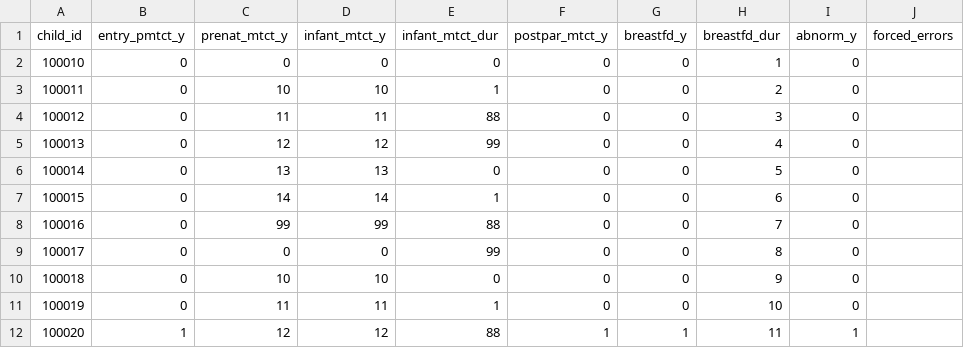
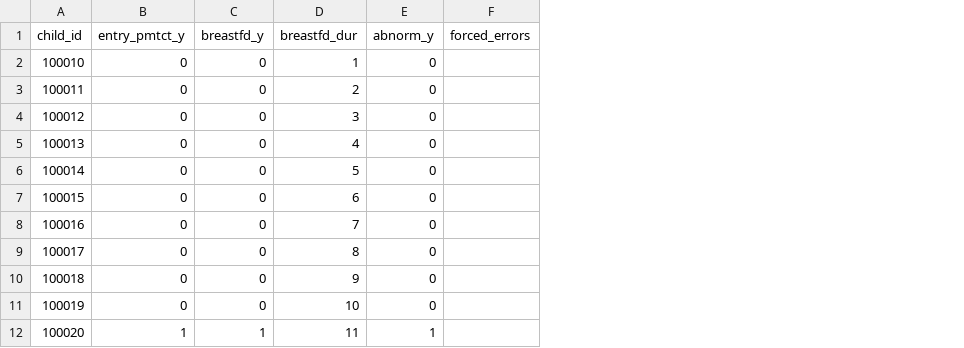
Before and after one commit to ldriggen-iu/qa-checks-r, a CSV file: input/tblNEWBORN.csv, drawn as a sheet; only a part is shown; the diff names each change by its address in the sheet, - before the commit and + after, or states it on an @@ line.

```diff
--- a/input/tblNEWBORN.csv
+++ b/input/tblNEWBORN.csv
-column C (prenat_mtct_y), rows 2-12: 0 | 10 | 11 | 12 | 13 | 14 | 99 | 0 | 10 | 11 | 12
-column D (infant_mtct_y), rows 2-12: 0 | 10 | 11 | 12 | 13 | 14 | 99 | 0 | 10 | 11 | 12
-column E (infant_mtct_dur), rows 2-12: 0 | 1 | 88 | 99 | 0 | 1 | 88 | 99 | 0 | 1 | 88
-column F (postpar_mtct_y), rows 2-12: 0 | 0 | 0 | 0 | 0 | 0 | 0 | 0 | 0 | 0 | 1
```
Also changed, not shown: input/tblLTFU.csv, input/tblMED.csv, 31 other files.
